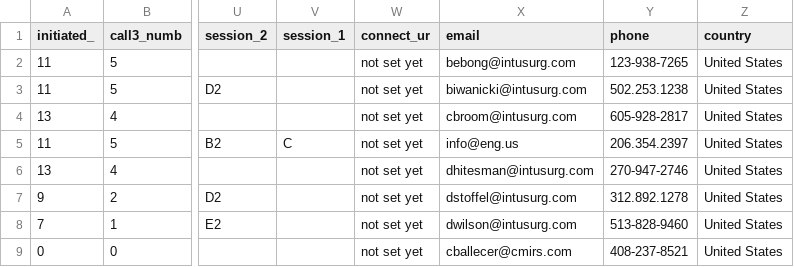
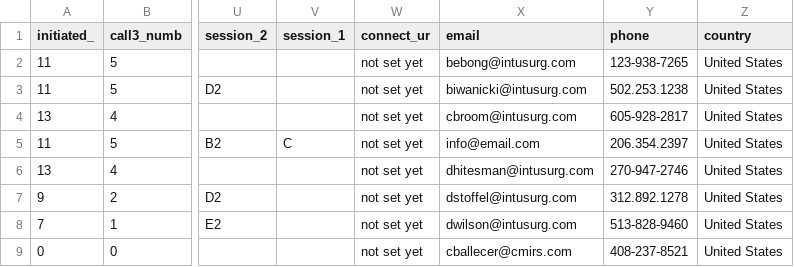
Before and after one commit to center-for-community-gis/engage, a CSV file: csv/20160926.csv, drawn as a sheet; only a part is shown, gaps mark what is left out; the diff names each change by its address in the sheet, - before the commit and + after, or states it on an @@ line.

```diff
--- a/csv/20160926.csv
+++ b/csv/20160926.csv
-X5 (email): info@eng.us
+X5 (email): info@email.com
```
Also changed, not shown: csv/20160325.csv, csv/20160529.csv, 2 other files.
